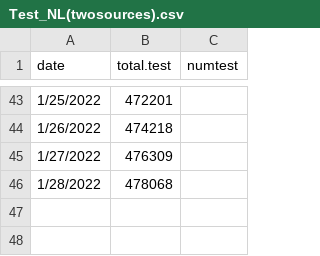
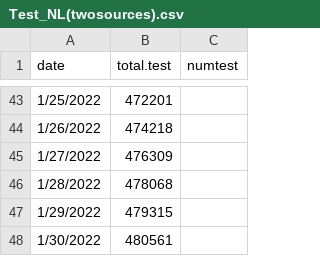
Before and after one commit to ahurford/covid-nl, a CSV file: Test_NL(twosources).csv, drawn as a sheet; only a part is shown, gaps mark what is left out.

Commit message:
Update Test_NL(twosources).csv

```diff
--- a/Test_NL(twosources).csv
+++ b/Test_NL(twosources).csv
@@ -46 +46,3 @@ date,total.test,numtest
 1/28/2022,478068,
+1/29/2022,479315,
+1/30/2022,480561,
```
